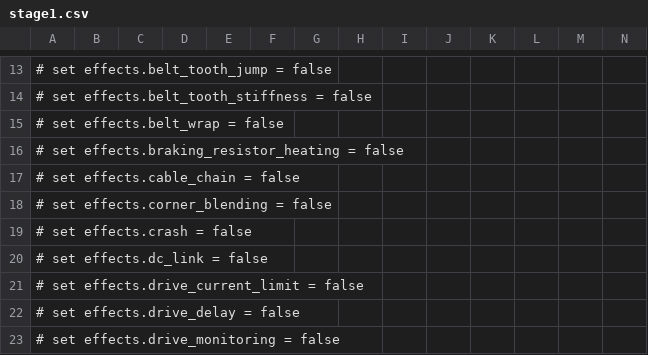
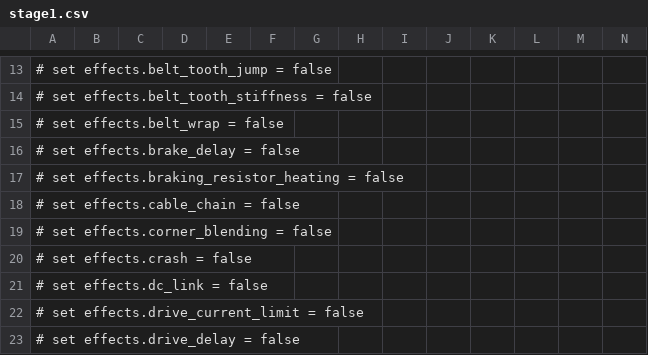
Before and after one commit to Sparkz400/KinematicsSimulation, a CSV file: crates/machine-single-axis/reference/stage1.csv, drawn as a sheet; only a part is shown, gaps mark what is left out; the shorter side is filled out with more unchanged rows.

```diff
--- a/crates/machine-single-axis/reference/stage1.csv
+++ b/crates/machine-single-axis/reference/stage1.csv
@@ -15,2 +15,3 @@
 # set effects.belt_wrap = false
+# set effects.brake_delay = false
 # set effects.braking_resistor_heating = false
```
Also changed, not shown: crates/machine-single-axis/reference/stage2.csv, crates/machine-single-axis/reference/stage3.csv, 4 other files.
